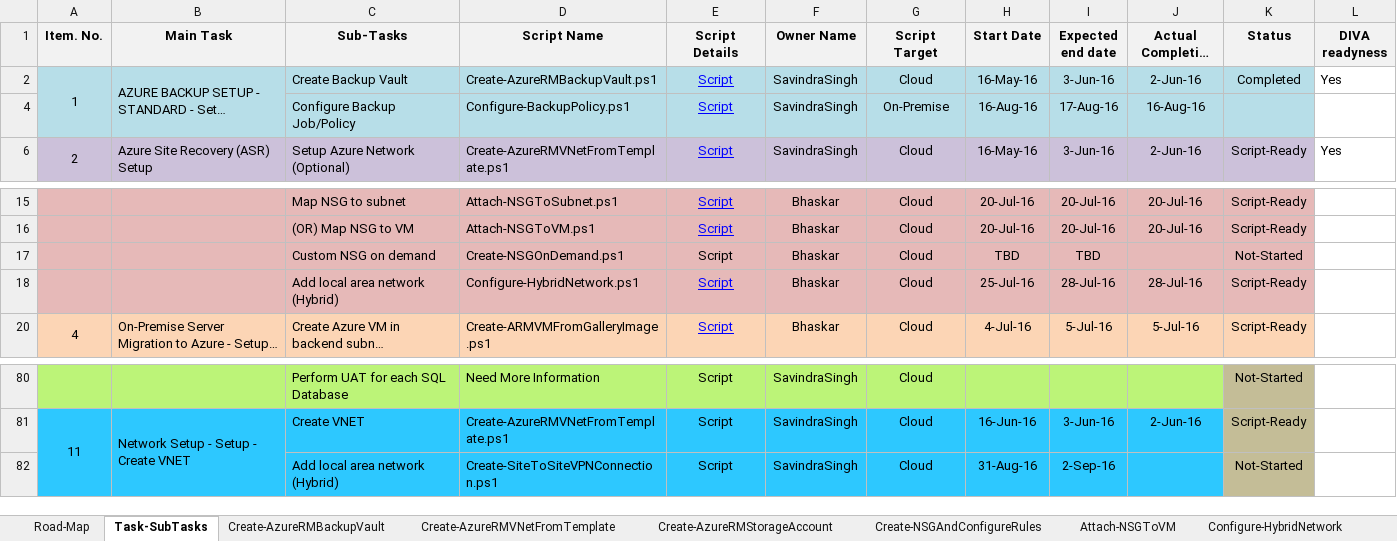
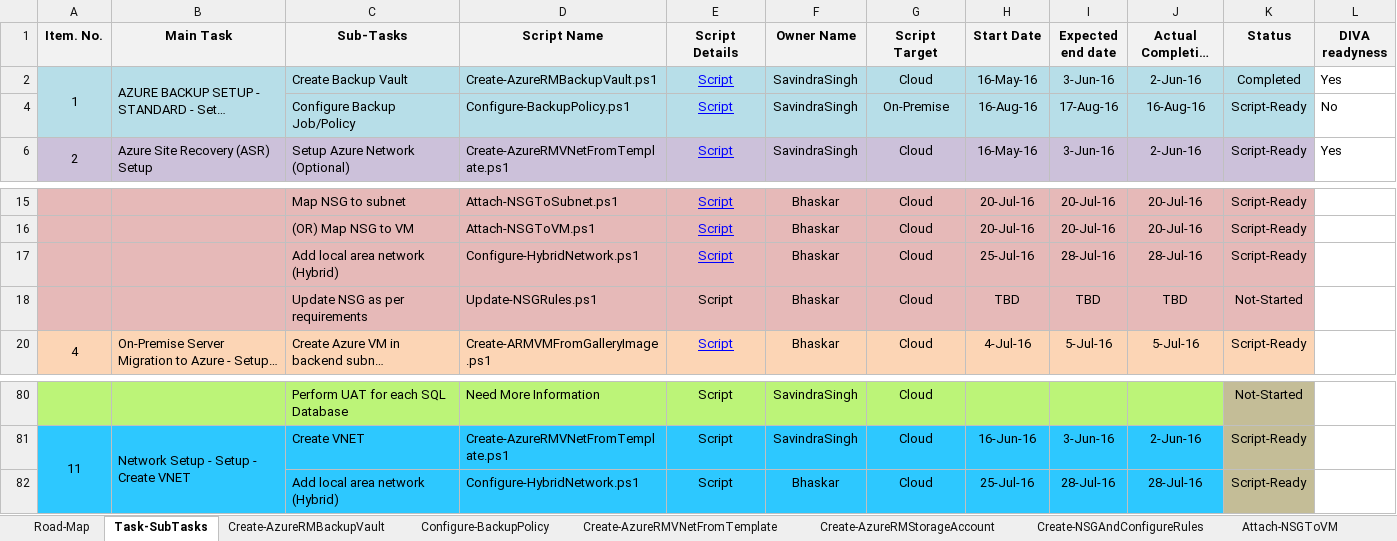
Before and after one commit to SavindraSingh/NEPortal-PowerShell-Scripts, an Excel workbook: Pending-Review/AzureTasks Tags Mappingv2.0.xlsx, sheet Task-SubTasks, drawn as a sheet; only a part is shown, gaps mark what is left out; long unchanged cells end in …; values as stored, in another font and other column widths than the file's, no borders; conditional formats not drawn; removed rows and columns are numbered as before the commit, all else as after; the diff names each change by its address in the sheet, - before the commit and + after, or states it on an @@ line.

```diff
--- a/Pending-Review/AzureTasks Tags Mappingv2.0.xlsx (sheet Task-SubTasks)
+++ b/Pending-Review/AzureTasks Tags Mappingv2.0.xlsx (sheet Task-SubTasks)
+sheet tab: Configure-BackupPolicy
-K4 (Status): (empty)
+K4 (Status): Script-Ready
-L4 (DIVA readyness): (empty)
+L4 (DIVA readyness): No
-row 17:  |  | Custom NSG on demand | Create-NSGOnDemand.ps1 | Script | Bhaskar | Cloud | TBD | TBD |  | Not-Started
+row 18:  |  | Update NSG as per requirements | Update-NSGRules.ps1 | Script | Bhaskar | Cloud | TBD | TBD | TBD | Not-Started
-row 82:  |  | Add local area network (Hybrid) | Create-SiteToSiteVPNConnection.ps1 | Script | SavindraSingh | Cloud | 31-Aug-16 | 2-Sep-16 |  | Not-Started
+row 82:  |  | Add local area network (Hybrid) | Configure-HybridNetwork.ps1 | Script | Bhaskar | Cloud | 25-Jul-16 | 28-Jul-16 | 28-Jul-16 | Script-Ready
```
